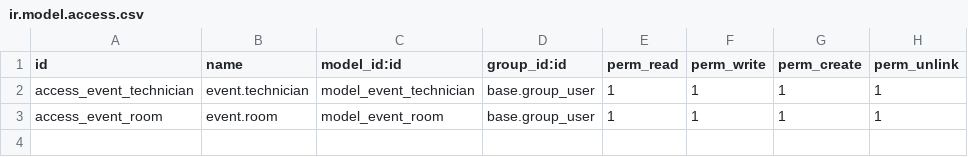
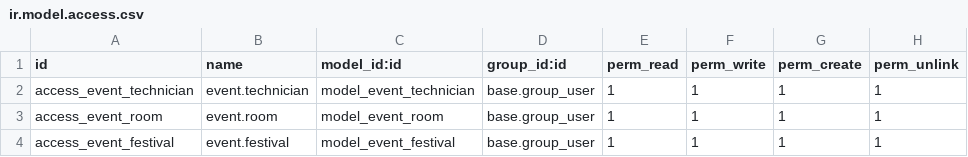
Before and after one commit to gorifranco/alternatilla, a CSV file: modules/event_extended/security/ir.model.access.csv, drawn as a sheet; the diff names each change by its address in the sheet, - before the commit and + after, or states it on an @@ line.

Commit message:
festivals

```diff
--- a/modules/event_extended/security/ir.model.access.csv
+++ b/modules/event_extended/security/ir.model.access.csv
+row 4: access_event_festival | event.festival | model_event_festival | base.group_user | 1 | 1 | 1 | 1
```
Also changed, not shown: 5 other files.
